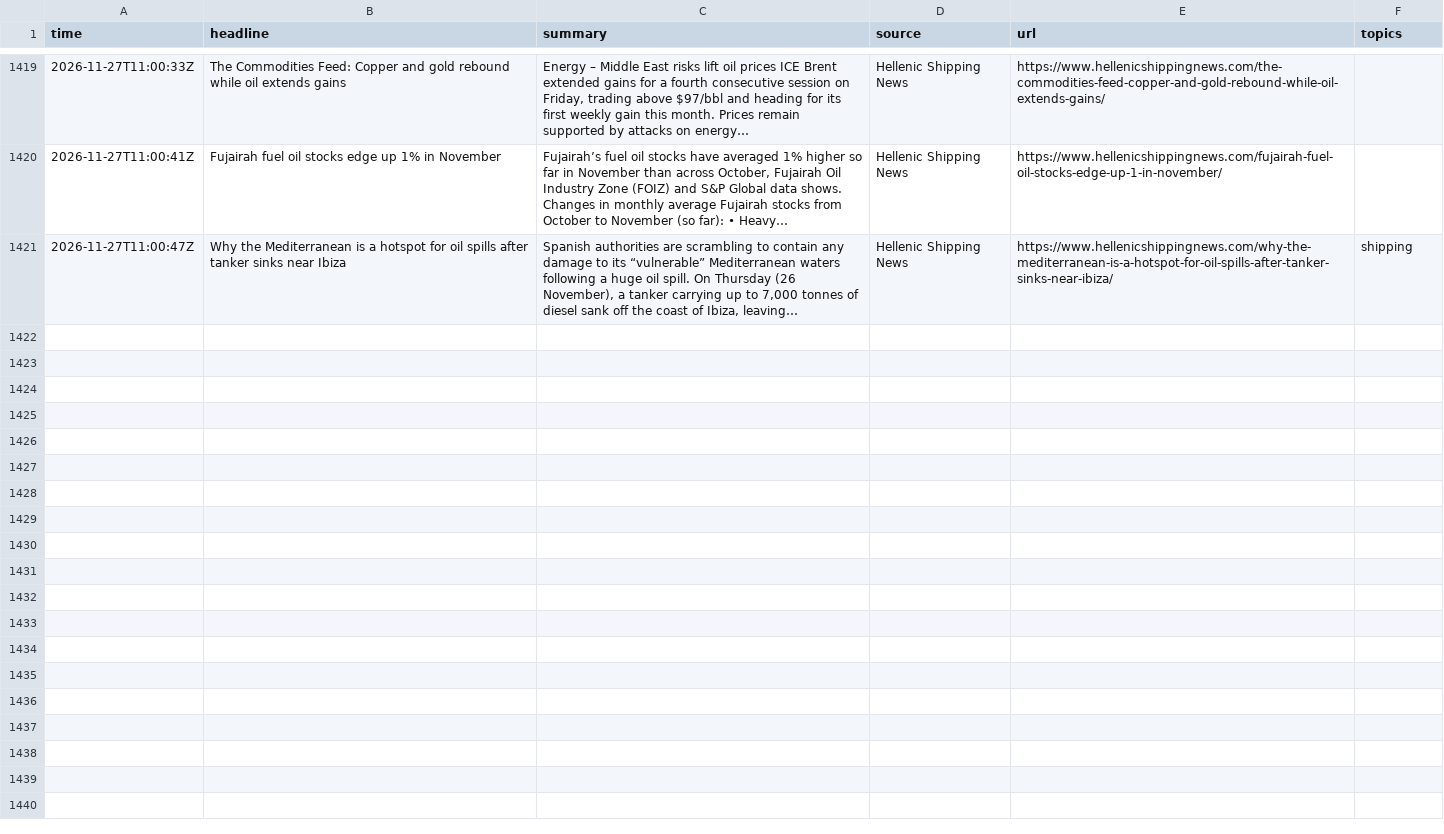
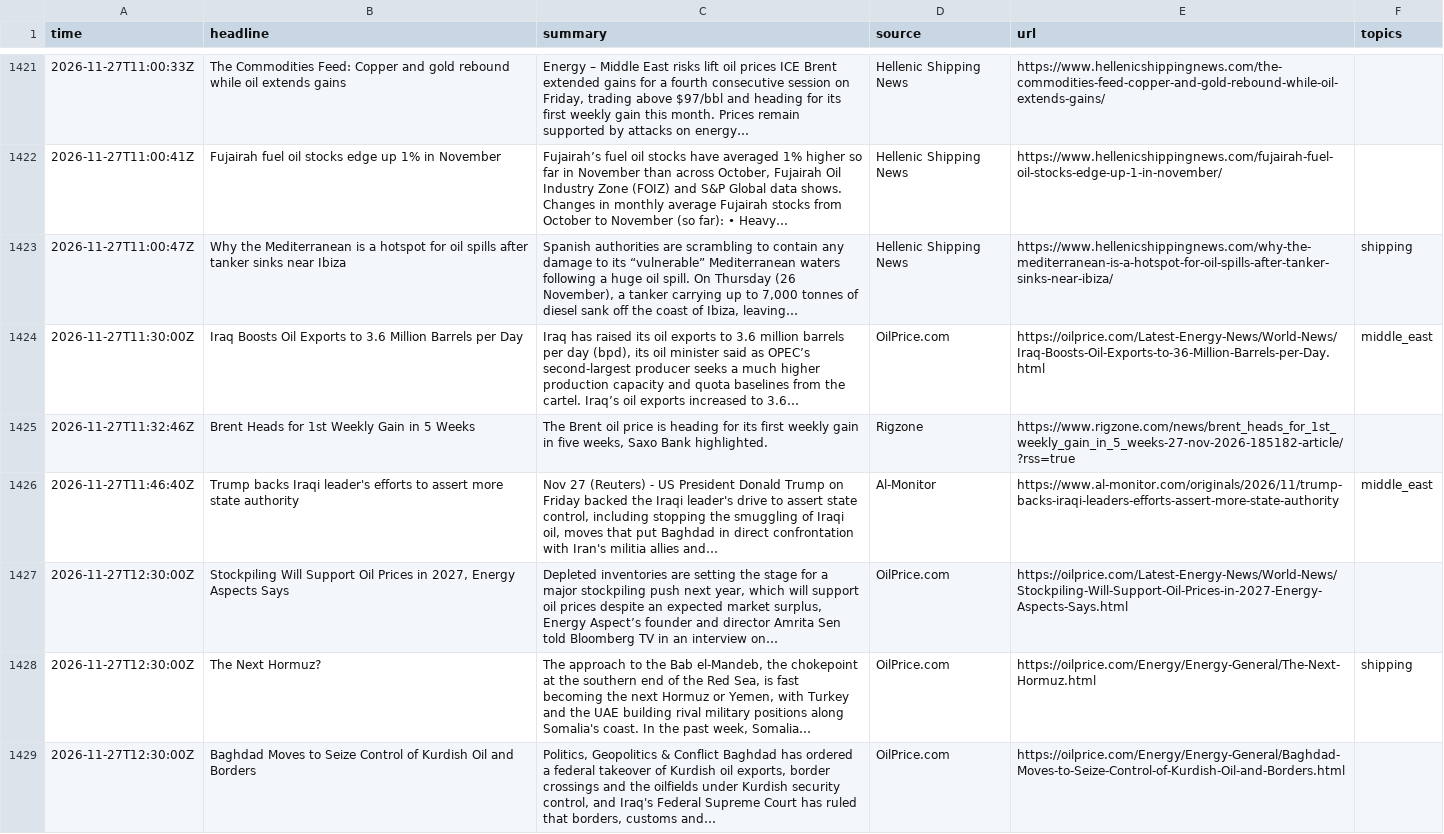
Before and after one commit to lukehamiltn/oil-tracker, a CSV file: news_data/feeds/2026-11.csv, drawn as a sheet; only a part is shown, gaps mark what is left out; the diff covers the shown part only.

```diff
--- a/news_data/feeds/2026-11.csv
+++ b/news_data/feeds/2026-11.csv
@@ -1421 +1423,7 @@ time,headline,summary,source,url,topics
 2026-11-27T11:00:47Z,Why the Mediterranean is a hotspot for oil spills after tanker sinks near Ibiza,"Spanish authorities are scrambling to contain any damage to its “vulnerable” Mediterranean waters following a huge oil spill. On Thursday (26 November), a tanker carrying up to 7,000 tonnes of diesel sank off the coast of Ibiza, leaving…",Hellenic Shipping News,https://www.hellenicshippingnews.com/why-the-mediterranean-is-a-hotspot-for-oil-spills-after-tanker-sinks-near-ibiza/,shipping
+2026-11-27T11:30:00Z,Iraq Boosts Oil Exports to 3.6 Million Barrels per Day,"Iraq has raised its oil exports to 3.6 million barrels per day (bpd), its oil minister said as OPEC’s second-largest producer seeks a much higher production capacity and quota baselines from the cartel. Iraq’s oil exports increased to 3.6…",OilPrice.com,https://oilprice.com/Latest-Energy-News/World-News/Iraq-Boosts-Oil-Exports-to-36-Million-Barrels-per-Day.html,middle_east
+2026-11-27T11:32:46Z,Brent Heads for 1st Weekly Gain in 5 Weeks,"The Brent oil price is heading for its first weekly gain in five weeks, Saxo Bank highlighted.",Rigzone,https://www.rigzone.com/news/brent_heads_for_1st_weekly_gain_in_5_weeks-27-nov-2026-185182-article/?rss=true,
+2026-11-27T11:46:40Z,Trump backs Iraqi leader's efforts to assert more state authority,"Nov 27 (Reuters) - US President Donald Trump on Friday backed the Iraqi leader's drive to assert state control, including stopping the smuggling of Iraqi oil, moves that put Baghdad in direct confrontation with Iran's militia allies and…",Al-Monitor,https://www.al-monitor.com/originals/2026/11/trump-backs-iraqi-leaders-efforts-assert-more-state-authority,middle_east
+2026-11-27T12:30:00Z,"Stockpiling Will Support Oil Prices in 2027, Energy Aspects Says","Depleted inventories are setting the stage for a major stockpiling push next year, which will support oil prices despite an expected market surplus, Energy Aspect’s founder and director Amrita Sen told Bloomberg TV in an interview on…",OilPrice.com,https://oilprice.com/Latest-Energy-News/World-News/Stockpiling-Will-Support-Oil-Prices-in-2027-Energy-Aspects-Says.html,
+2026-11-27T12:30:00Z,The Next Hormuz?,"The approach to the Bab el-Mandeb, the chokepoint at the southern end of the Red Sea, is fast becoming the next Hormuz or Yemen, with Turkey and the UAE building rival military positions along Somalia's coast. In the past week, Somalia…",OilPrice.com,https://oilprice.com/Energy/Energy-General/The-Next-Hormuz.html,shipping
+2026-11-27T12:30:00Z,Baghdad Moves to Seize Control of Kurdish Oil and Borders,"Politics, Geopolitics & Conflict Baghdad has ordered a federal takeover of Kurdish oil exports, border crossings and the oilfields under Kurdish security control, and Iraq's Federal Supreme Court has ruled that borders, customs and…",OilPrice.com,https://oilprice.com/Energy/Energy-General/Baghdad-Moves-to-Seize-Control-of-Kurdish-Oil-and-Borders.html,
```
Also changed, not shown: 8 added rows and 5 moved rows elsewhere in this file, news_data/curve.csv, news_data/mc_stories.csv, 2 other files.
